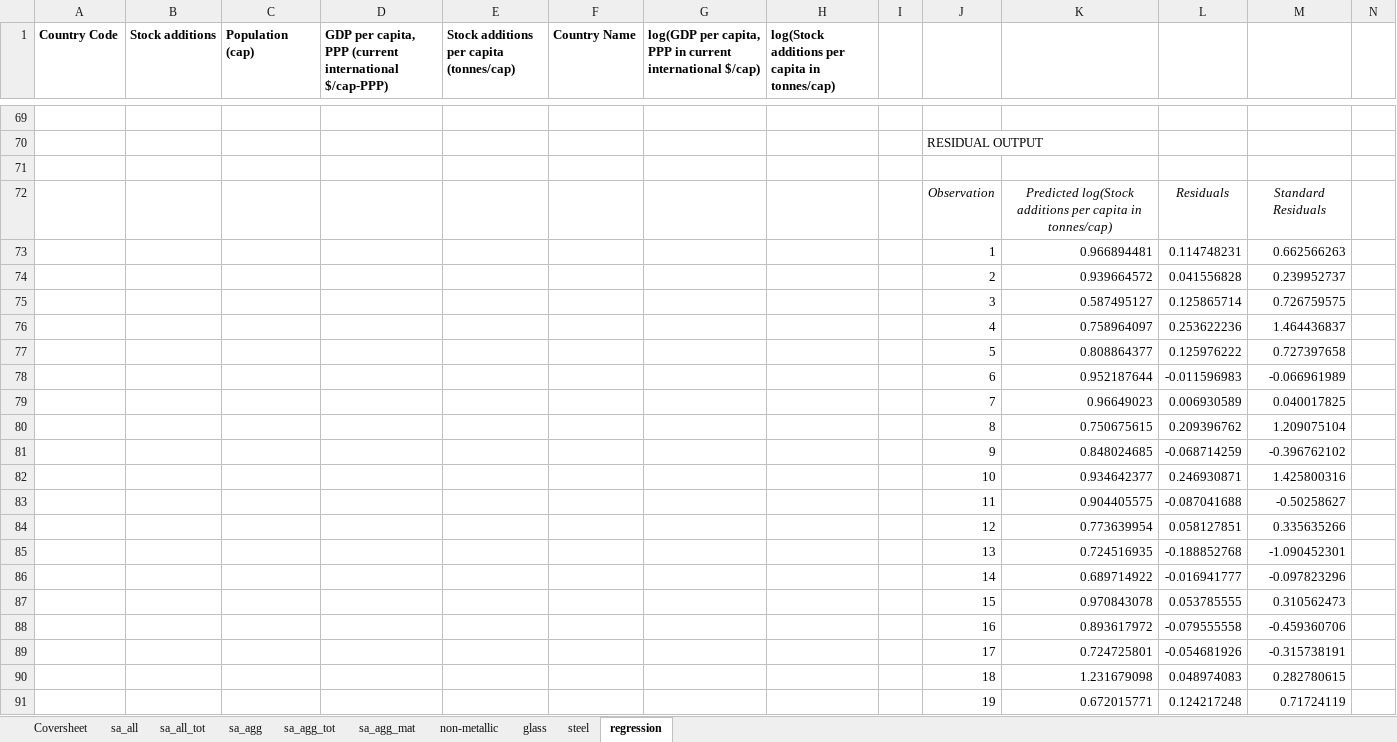
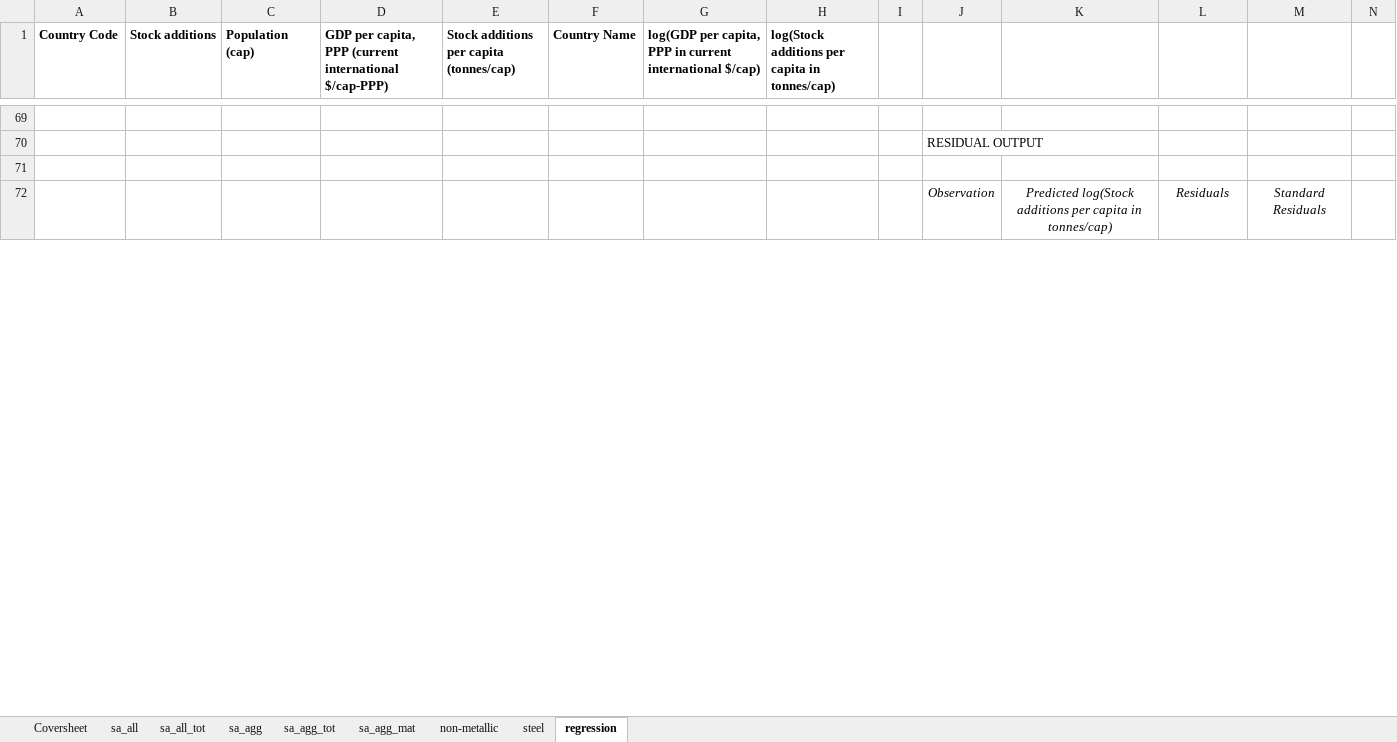
Before and after one commit to aguilarga/gds_supporting_information, an Excel workbook: Data_S1.xlsx, sheet regression, drawn as a sheet; only a part is shown, gaps mark what is left out; values as stored, in another font and other column widths than the file's, no borders; charts and pictures not drawn; removed rows and columns are numbered as before the commit, all else as after; rows hold the shown columns only; the diff covers the shown part only; the diff names each change by its address in the sheet, - before the commit and + after, or states it on an @@ line.

```diff
--- a/Data_S1.xlsx (sheet regression)
+++ b/Data_S1.xlsx (sheet regression)
-sheet tab: glass
-row 73:  |  |  |  |  |  |  |  |  | 1 | 0.966894481 | 0.114748231 | 0.662566263
-row 74:  |  |  |  |  |  |  |  |  | 2 | 0.939664572 | 0.041556828 | 0.239952737
-row 75:  |  |  |  |  |  |  |  |  | 3 | 0.587495127 | 0.125865714 | 0.726759575
-row 76:  |  |  |  |  |  |  |  |  | 4 | 0.758964097 | 0.253622236 | 1.464436837
-row 77:  |  |  |  |  |  |  |  |  | 5 | 0.808864377 | 0.125976222 | 0.727397658
-row 78:  |  |  |  |  |  |  |  |  | 6 | 0.952187644 | -0.011596983 | -0.066961989
-row 79:  |  |  |  |  |  |  |  |  | 7 | 0.96649023 | 0.006930589 | 0.040017825
-row 80:  |  |  |  |  |  |  |  |  | 8 | 0.750675615 | 0.209396762 | 1.209075104
-row 81:  |  |  |  |  |  |  |  |  | 9 | 0.848024685 | -0.068714259 | -0.396762102
-row 82:  |  |  |  |  |  |  |  |  | 10 | 0.934642377 | 0.246930871 | 1.425800316
-row 83:  |  |  |  |  |  |  |  |  | 11 | 0.904405575 | -0.087041688 | -0.50258627
-row 84:  |  |  |  |  |  |  |  |  | 12 | 0.773639954 | 0.058127851 | 0.335635266
-row 85:  |  |  |  |  |  |  |  |  | 13 | 0.724516935 | -0.188852768 | -1.090452301
-row 86:  |  |  |  |  |  |  |  |  | 14 | 0.689714922 | -0.016941777 | -0.097823296
-row 87:  |  |  |  |  |  |  |  |  | 15 | 0.970843078 | 0.053785555 | 0.310562473
-row 88:  |  |  |  |  |  |  |  |  | 16 | 0.893617972 | -0.079555558 | -0.459360706
-row 89:  |  |  |  |  |  |  |  |  | 17 | 0.724725801 | -0.054681926 | -0.315738191
-row 90:  |  |  |  |  |  |  |  |  | 18 | 1.231679098 | 0.048974083 | 0.282780615
-row 91:  |  |  |  |  |  |  |  |  | 19 | 0.672015771 | 0.124217248 | 0.71724119
```
Also changed, not shown: 52 added rows, 33 removed rows and 74 edited cells elsewhere in this sheet, sheet sa_all, sheet steel, sheet sa_agg_mat, sheet non-metallic, sheet sa_all_tot, sheet sa_agg, 2 more sheets, charts or pictures, Data_S2.xlsx, Data_S3.xlsx, 9 other files.
